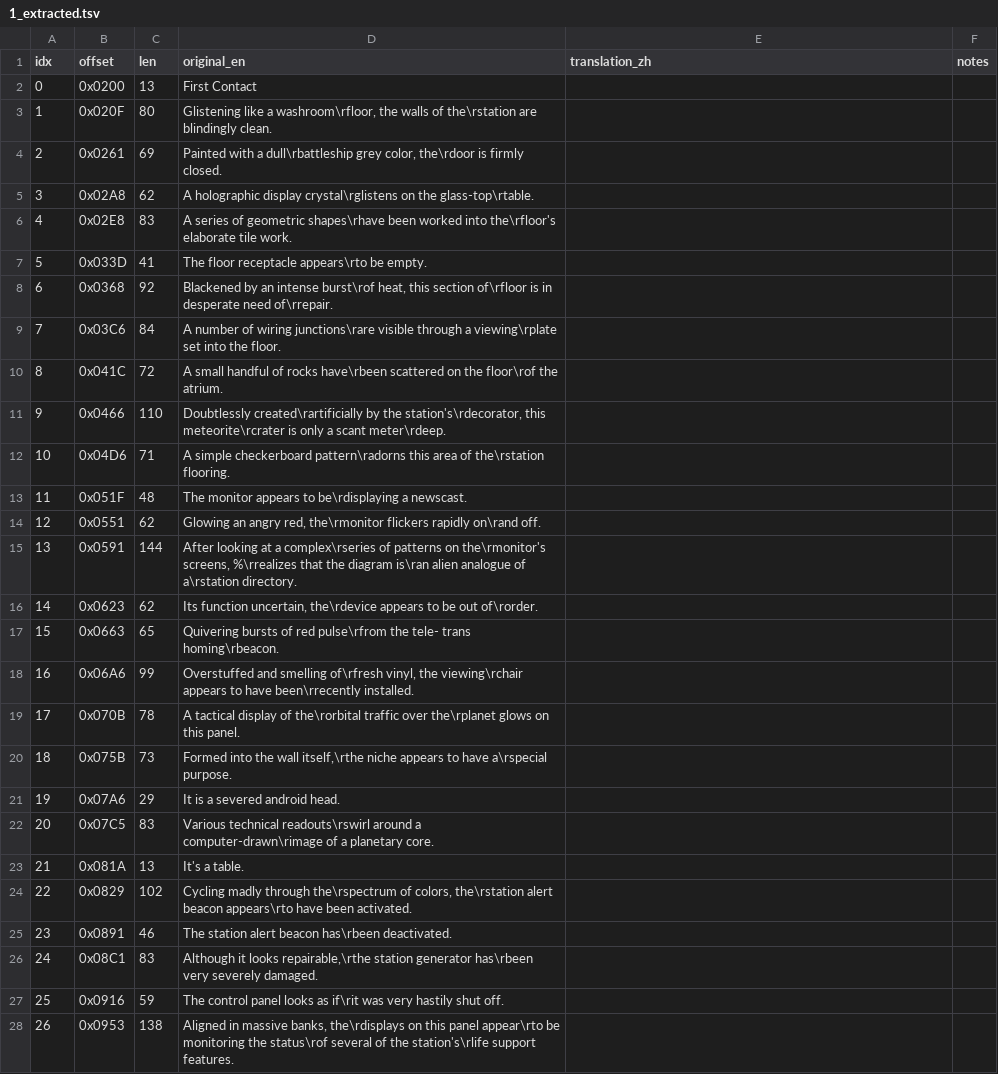
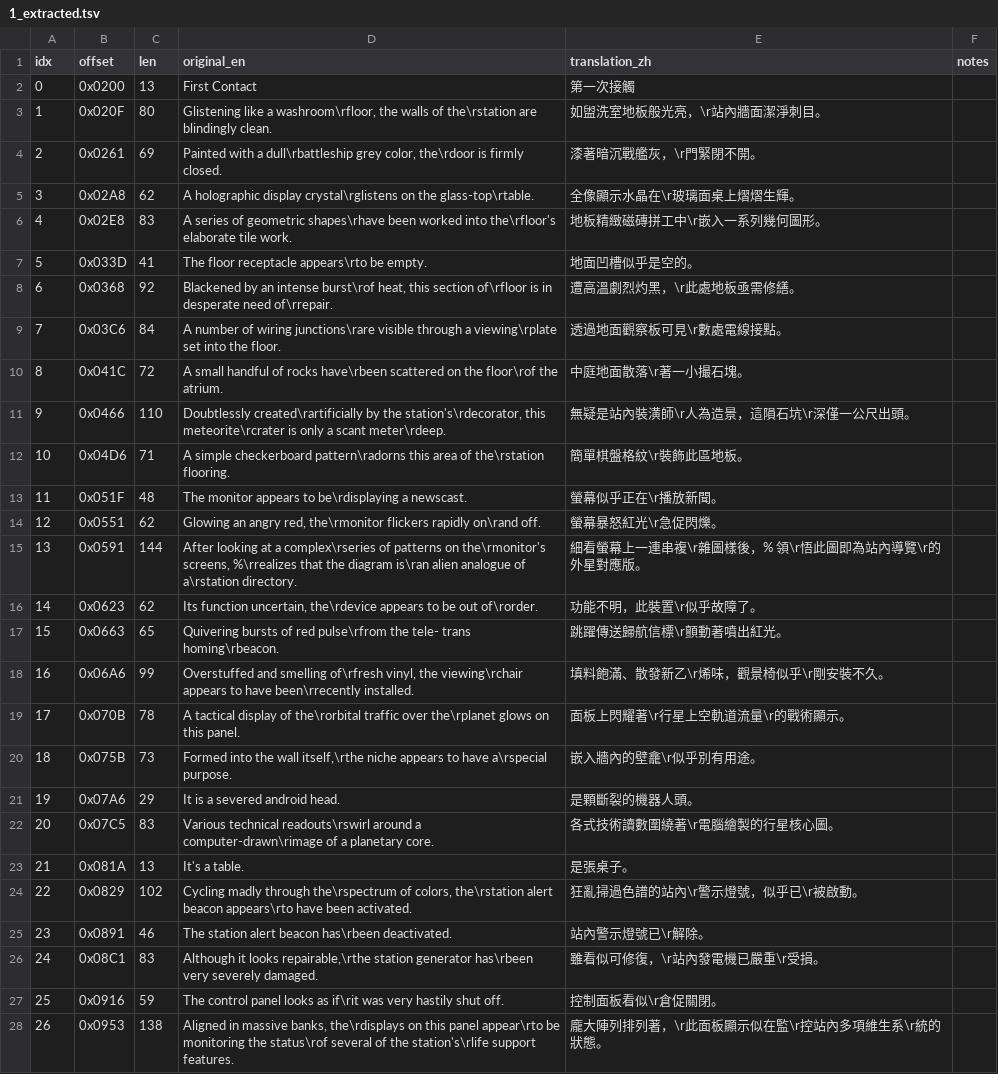
Before and after one commit to wicanr2/planets_edge_cht, a TSV file: translations/bch/1_extracted.tsv, drawn as a sheet; only a part is shown; the diff covers the shown part only.

```diff
--- a/translations/bch/1_extracted.tsv
+++ b/translations/bch/1_extracted.tsv
@@ -1,28 +1,28 @@
 idx	offset	len	original_en	translation_zh	notes
-0	0x0200	13	First Contact		
-1	0x020F	80	Glistening like a washroom\rfloor, the walls of the\rstation are blindingly clean.		
-2	0x0261	69	Painted with a dull\rbattleship grey color, the\rdoor is firmly closed.		
-3	0x02A8	62	A holographic display crystal\rglistens on the glass-top\rtable.		
-4	0x02E8	83	A series of geometric shapes\rhave been worked into the\rfloor's elaborate tile work.		
-5	0x033D	41	The floor receptacle appears\rto be empty.		
-6	0x0368	92	Blackened by an intense burst\rof heat, this section of\rfloor is in desperate need of\rrepair.		
-7	0x03C6	84	A number of wiring junctions\rare visible through a viewing\rplate set into the floor.		
-8	0x041C	72	A small handful of rocks have\rbeen scattered on the floor\rof the atrium.		
-9	0x0466	110	Doubtlessly created\rartificially by the station's\rdecorator, this meteorite\rcrater is only a scant meter\rdeep.		
-10	0x04D6	71	A simple checkerboard pattern\radorns this area of the\rstation flooring.		
-11	0x051F	48	The monitor appears to be\rdisplaying a newscast.		
-12	0x0551	62	Glowing an angry red, the\rmonitor flickers rapidly on\rand off.		
-13	0x0591	144	After looking at a complex\rseries of patterns on the\rmonitor's screens, %\rrealizes that the diagram is\ran alien analogue of a\rstation directory.		
-14	0x0623	62	Its function uncertain, the\rdevice appears to be out of\rorder.		
-15	0x0663	65	Quivering bursts of red pulse\rfrom the tele- trans homing\rbeacon.		
-16	0x06A6	99	Overstuffed and smelling of\rfresh vinyl, the viewing\rchair appears to have been\rrecently installed.		
-17	0x070B	78	A tactical display of the\rorbital traffic over the\rplanet glows on this panel.		
-18	0x075B	73	Formed into the wall itself,\rthe niche appears to have a\rspecial purpose.		
-19	0x07A6	29	It is a severed android head.		
-20	0x07C5	83	Various technical readouts\rswirl around a computer-drawn\rimage of a planetary core.		
-21	0x081A	13	It's a table.		
-22	0x0829	102	Cycling madly through the\rspectrum of colors, the\rstation alert beacon appears\rto have been activated.		
-23	0x0891	46	The station alert beacon has\rbeen deactivated.		
-24	0x08C1	83	Although it looks repairable,\rthe station generator has\rbeen very severely damaged.		
-25	0x0916	59	The control panel looks as if\rit was very hastily shut off.		
-26	0x0953	138	Aligned in massive banks, the\rdisplays on this panel appear\rto be monitoring the status\rof several of the station's\rlife support features.		
+0	0x0200	13	First Contact	第一次接觸
+1	0x020F	80	Glistening like a washroom\rfloor, the walls of the\rstation are blindingly clean.	如盥洗室地板般光亮，\r站內牆面潔淨刺目。
+2	0x0261	69	Painted with a dull\rbattleship grey color, the\rdoor is firmly closed.	漆著暗沉戰艦灰，\r門緊閉不開。
+3	0x02A8	62	A holographic display crystal\rglistens on the glass-top\rtable.	全像顯示水晶在\r玻璃面桌上熠熠生輝。
+4	0x02E8	83	A series of geometric shapes\rhave been worked into the\rfloor's elaborate tile work.	地板精緻磁磚拼工中\r嵌入一系列幾何圖形。
+5	0x033D	41	The floor receptacle appears\rto be empty.	地面凹槽似乎是空的。
+6	0x0368	92	Blackened by an intense burst\rof heat, this section of\rfloor is in desperate need of\rrepair.	遭高溫劇烈灼黑，\r此處地板亟需修繕。
+7	0x03C6	84	A number of wiring junctions\rare visible through a viewing\rplate set into the floor.	透過地面觀察板可見\r數處電線接點。
+8	0x041C	72	A small handful of rocks have\rbeen scattered on the floor\rof the atrium.	中庭地面散落\r著一小撮石塊。
+9	0x0466	110	Doubtlessly created\rartificially by the station's\rdecorator, this meteorite\rcrater is only a scant meter\rdeep.	無疑是站內裝潢師\r人為造景，這隕石坑\r深僅一公尺出頭。
+10	0x04D6	71	A simple checkerboard pattern\radorns this area of the\rstation flooring.	簡單棋盤格紋\r裝飾此區地板。
+11	0x051F	48	The monitor appears to be\rdisplaying a newscast.	螢幕似乎正在\r播放新聞。
+12	0x0551	62	Glowing an angry red, the\rmonitor flickers rapidly on\rand off.	螢幕暴怒紅光\r急促閃爍。
+13	0x0591	144	After looking at a complex\rseries of patterns on the\rmonitor's screens, %\rrealizes that the diagram is\ran alien analogue of a\rstation directory.	細看螢幕上一連串複\r雜圖樣後，% 領\r悟此圖即為站內導覽\r的外星對應版。
+14	0x0623	62	Its function uncertain, the\rdevice appears to be out of\rorder.	功能不明，此裝置\r似乎故障了。
+15	0x0663	65	Quivering bursts of red pulse\rfrom the tele- trans homing\rbeacon.	跳躍傳送歸航信標\r顫動著噴出紅光。
+16	0x06A6	99	Overstuffed and smelling of\rfresh vinyl, the viewing\rchair appears to have been\rrecently installed.	填料飽滿、散發新乙\r烯味，觀景椅似乎\r剛安裝不久。
+17	0x070B	78	A tactical display of the\rorbital traffic over the\rplanet glows on this panel.	面板上閃耀著\r行星上空軌道流量\r的戰術顯示。
+18	0x075B	73	Formed into the wall itself,\rthe niche appears to have a\rspecial purpose.	嵌入牆內的壁龕\r似乎別有用途。
+19	0x07A6	29	It is a severed android head.	是顆斷裂的機器人頭。
+20	0x07C5	83	Various technical readouts\rswirl around a computer-drawn\rimage of a planetary core.	各式技術讀數圍繞著\r電腦繪製的行星核心圖。
+21	0x081A	13	It's a table.	是張桌子。
+22	0x0829	102	Cycling madly through the\rspectrum of colors, the\rstation alert beacon appears\rto have been activated.	狂亂掃過色譜的站內\r警示燈號，似乎已\r被啟動。
+23	0x0891	46	The station alert beacon has\rbeen deactivated.	站內警示燈號已\r解除。
+24	0x08C1	83	Although it looks repairable,\rthe station generator has\rbeen very severely damaged.	雖看似可修復，\r站內發電機已嚴重\r受損。
+25	0x0916	59	The control panel looks as if\rit was very hastily shut off.	控制面板看似\r倉促關閉。
+26	0x0953	138	Aligned in massive banks, the\rdisplays on this panel appear\rto be monitoring the status\rof several of the station's\rlife support features.	龐大陣列排列著，\r此面板顯示似在監\r控站內多項維生系\r統的狀態。
```
Also changed, not shown: 6 edited cells elsewhere in this file, 3 other files.
